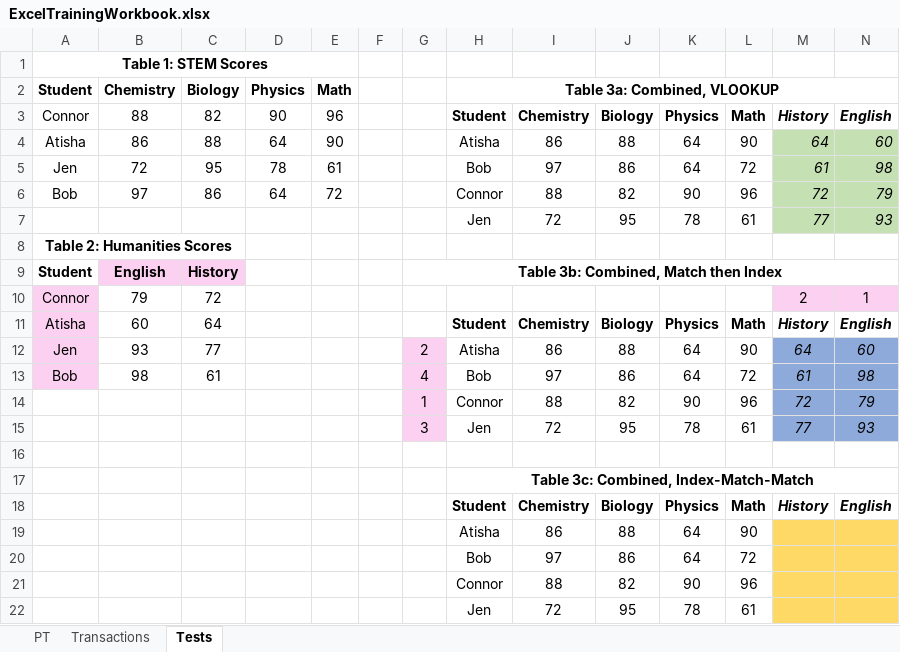
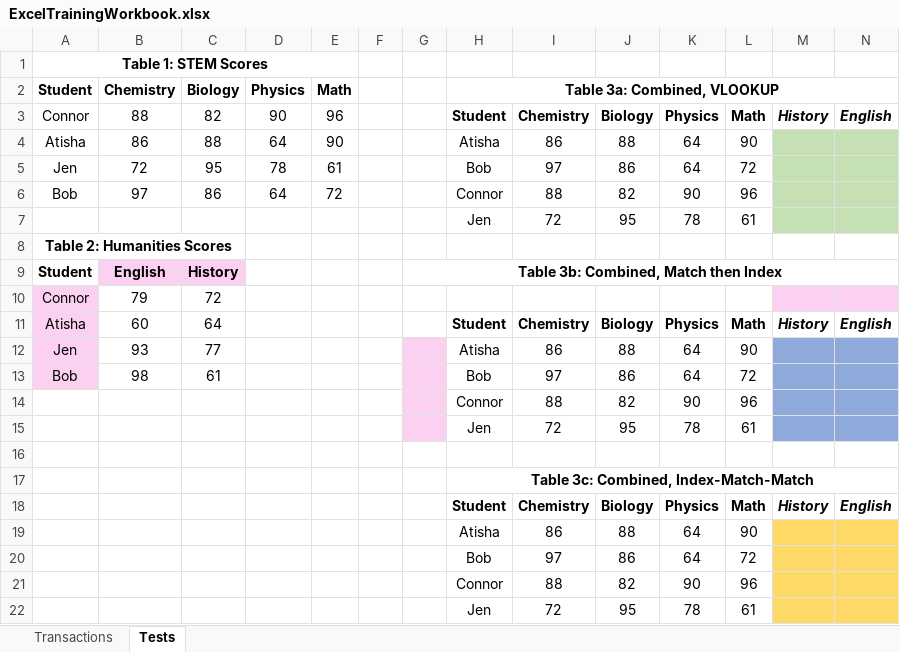
Before and after one commit to wamartinez/sacs, an Excel workbook: Modulo4/Excel/ExcelTrainingWorkbook.xlsx, sheet Tests, drawn as a sheet; values as stored, in another font and other column widths than the file's, no borders; the diff names each change by its address in the sheet, - before the commit and + after, or states it on an @@ line.

```diff
--- a/Modulo4/Excel/ExcelTrainingWorkbook.xlsx (sheet Tests)
+++ b/Modulo4/Excel/ExcelTrainingWorkbook.xlsx (sheet Tests)
-sheet tab: PT
-M4: 64
+M4: (empty)
-N4: 60
+N4: (empty)
-M5: 61
+M5: (empty)
-N5: 98
+N5: (empty)
-M6: 72
+M6: (empty)
-N6: 79
+N6: (empty)
-M7: 77
+M7: (empty)
-N7: 93
+N7: (empty)
-M10: 2
+M10: (empty)
-N10: 1
+N10: (empty)
-G12: 2
+G12: (empty)
-M12: 64
+M12: (empty)
-N12: 60
+N12: (empty)
-G13: 4
+G13: (empty)
-M13: 61
+M13: (empty)
-N13: 98
+N13: (empty)
-G14: 1
+G14: (empty)
-M14: 72
+M14: (empty)
-N14: 79
+N14: (empty)
-G15: 3
+G15: (empty)
-M15: 77
+M15: (empty)
-N15: 93
+N15: (empty)
```
Also changed, not shown: sheet Transactions, formulas that keep their value, hidden cells, charts or pictures.
